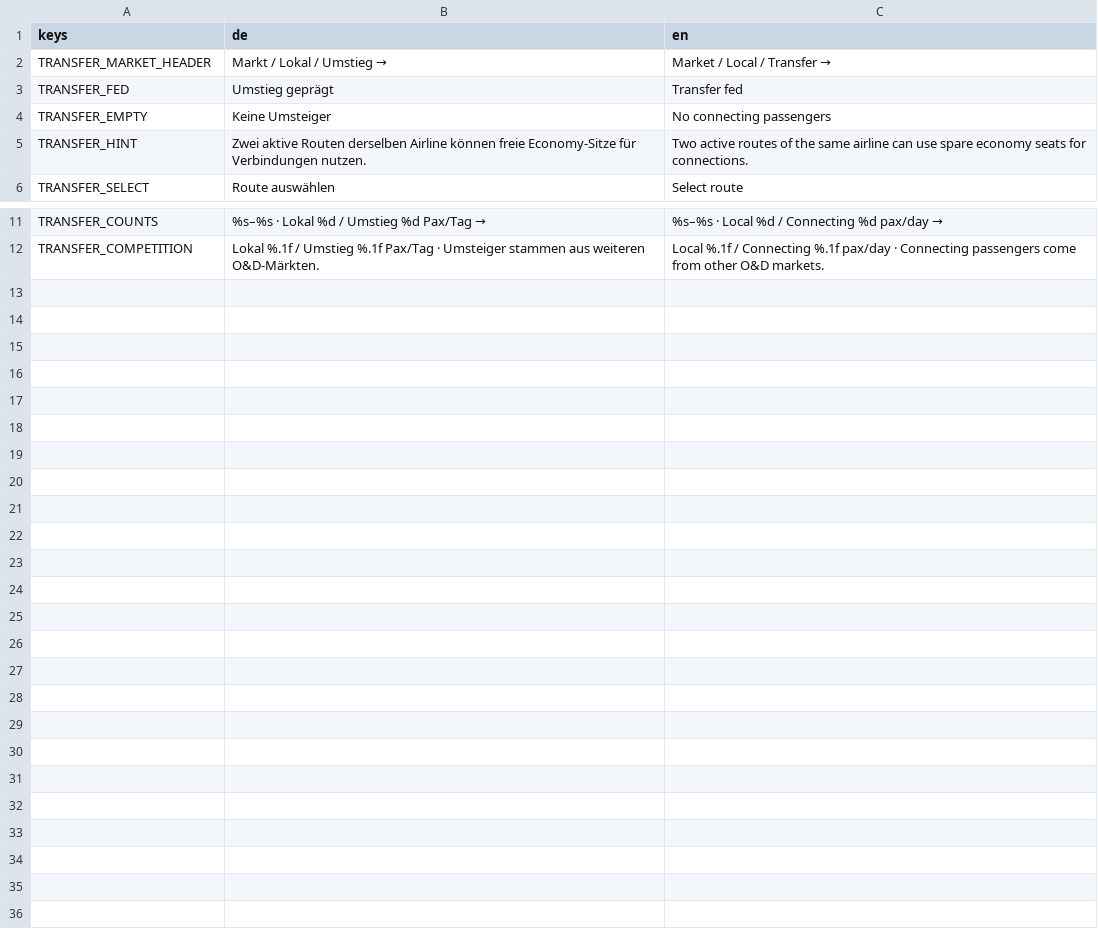
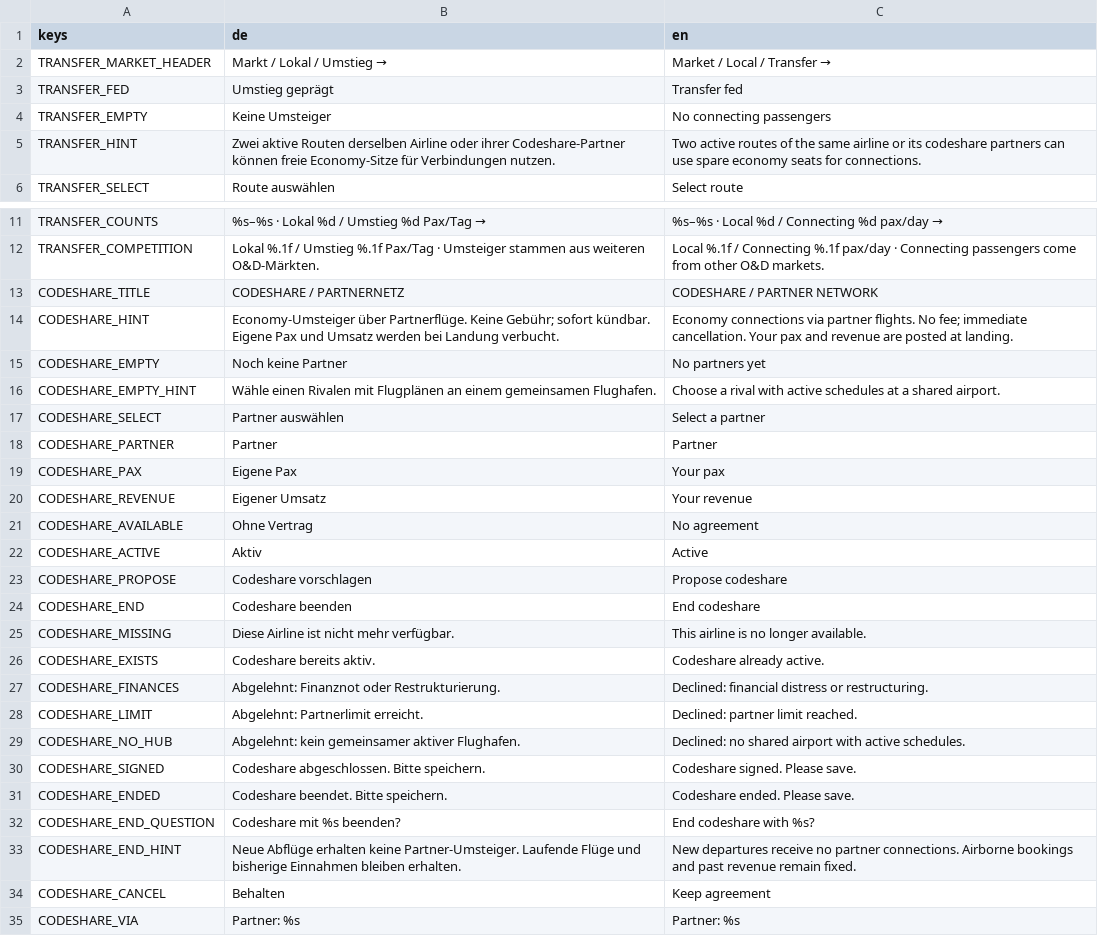
Before and after one commit to TurkishMagikarp/AirlineManagerTwo, a CSV file: resources/localization/transfers.csv, drawn as a sheet; only a part is shown, gaps mark what is left out.

Commit message:
Add player–AI codeshares and shared connecting passenger receipts

```diff
--- a/resources/localization/transfers.csv
+++ b/resources/localization/transfers.csv
@@ -4,3 +4,3 @@ TRANSFER_FED,Umstieg geprägt,Transfer fed
 TRANSFER_EMPTY,Keine Umsteiger,No connecting passengers
-TRANSFER_HINT,Zwei aktive Routen derselben Airline können freie Economy-Sitze für Verbindungen nutzen.,Two active routes of the same airline can use spare economy seats for connections.
+TRANSFER_HINT,Zwei aktive Routen derselben Airline oder ihrer Codeshare-Partner können freie Economy-Sitze für Verbindungen nutzen.,Two active routes of the same airline or its codeshare partners can use spare economy seats for connections.
 TRANSFER_SELECT,Route auswählen,Select route
@@ -12 +12,24 @@ TRANSFER_COUNTS,%s–%s · Lokal %d / Umstieg %d Pax/Tag →,%s–%s · Local %d
 TRANSFER_COMPETITION,Lokal %.1f / Umstieg %.1f Pax/Tag · Umsteiger stammen aus weiteren O&D-Märkten.,Local %.1f / Connecting %.1f pax/day · Connecting passengers come from other O&D markets.
+CODESHARE_TITLE,CODESHARE / PARTNERNETZ,CODESHARE / PARTNER NETWORK
+CODESHARE_HINT,Economy-Umsteiger über Partnerflüge. Keine Gebühr; sofort kündbar. Eigene Pax und Umsatz werden bei Landung verbucht.,Economy connections via partner flights. No fee; immediate cancellation. Your pax and revenue are posted at landing.
+CODESHARE_EMPTY,Noch keine Partner,No partners yet
+CODESHARE_EMPTY_HINT,Wähle einen Rivalen mit Flugplänen an einem gemeinsamen Flughafen.,Choose a rival with active schedules at a shared airport.
+CODESHARE_SELECT,Partner auswählen,Select a partner
+CODESHARE_PARTNER,Partner,Partner
+CODESHARE_PAX,Eigene Pax,Your pax
+CODESHARE_REVENUE,Eigener Umsatz,Your revenue
+CODESHARE_AVAILABLE,Ohne Vertrag,No agreement
+CODESHARE_ACTIVE,Aktiv,Active
+CODESHARE_PROPOSE,Codeshare vorschlagen,Propose codeshare
+CODESHARE_END,Codeshare beenden,End codeshare
+CODESHARE_MISSING,Diese Airline ist nicht mehr verfügbar.,This airline is no longer available.
+CODESHARE_EXISTS,Codeshare bereits aktiv.,Codeshare already active.
+CODESHARE_FINANCES,Abgelehnt: Finanznot oder Restrukturierung.,Declined: financial distress or restructuring.
+CODESHARE_LIMIT,Abgelehnt: Partnerlimit erreicht.,Declined: partner limit reached.
+CODESHARE_NO_HUB,Abgelehnt: kein gemeinsamer aktiver Flughafen.,Declined: no shared airport with active schedules.
+CODESHARE_SIGNED,Codeshare abgeschlossen. Bitte speichern.,Codeshare signed. Please save.
+CODESHARE_ENDED,Codeshare beendet. Bitte speichern.,Codeshare ended. Please save.
+CODESHARE_END_QUESTION,Codeshare mit %s beenden?,End codeshare with %s?
+CODESHARE_END_HINT,Neue Abflüge erhalten keine Partner-Umsteiger. Laufende Flüge und bisherige Einnahmen bleiben erhalten.,New departures receive no partner connections. Airborne bookings and past revenue remain fixed.
+CODESHARE_CANCEL,Behalten,Keep agreement
+CODESHARE_VIA,Partner: %s,Partner: %s
```
Also changed, not shown: 17 other files.
